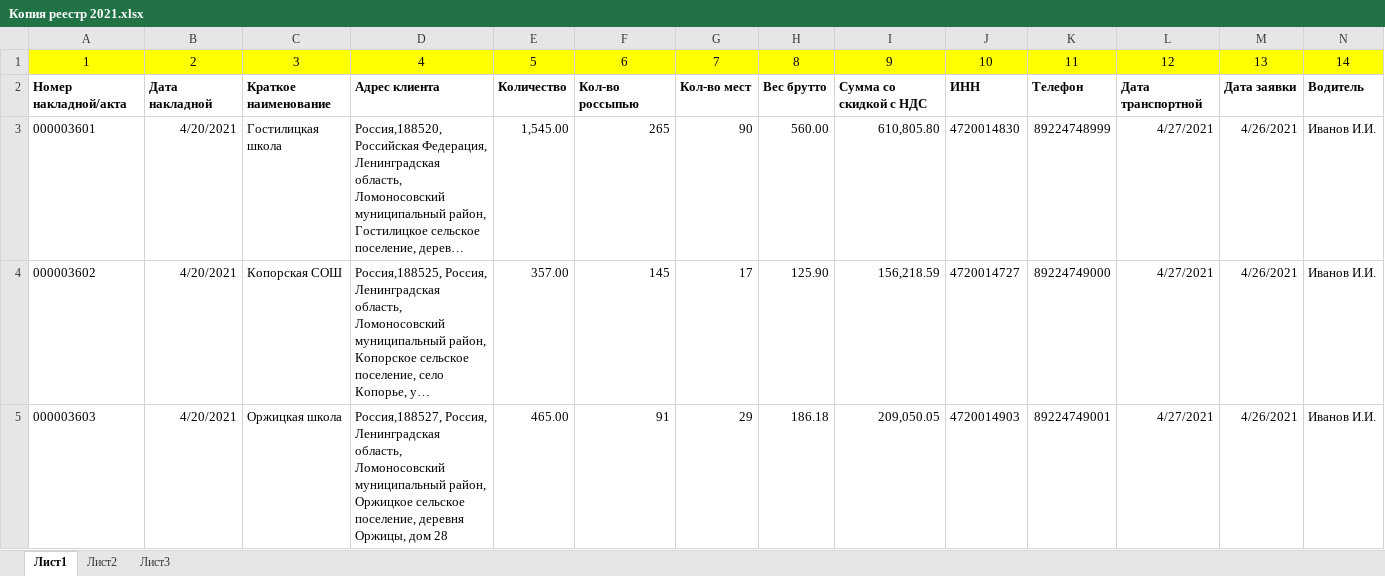
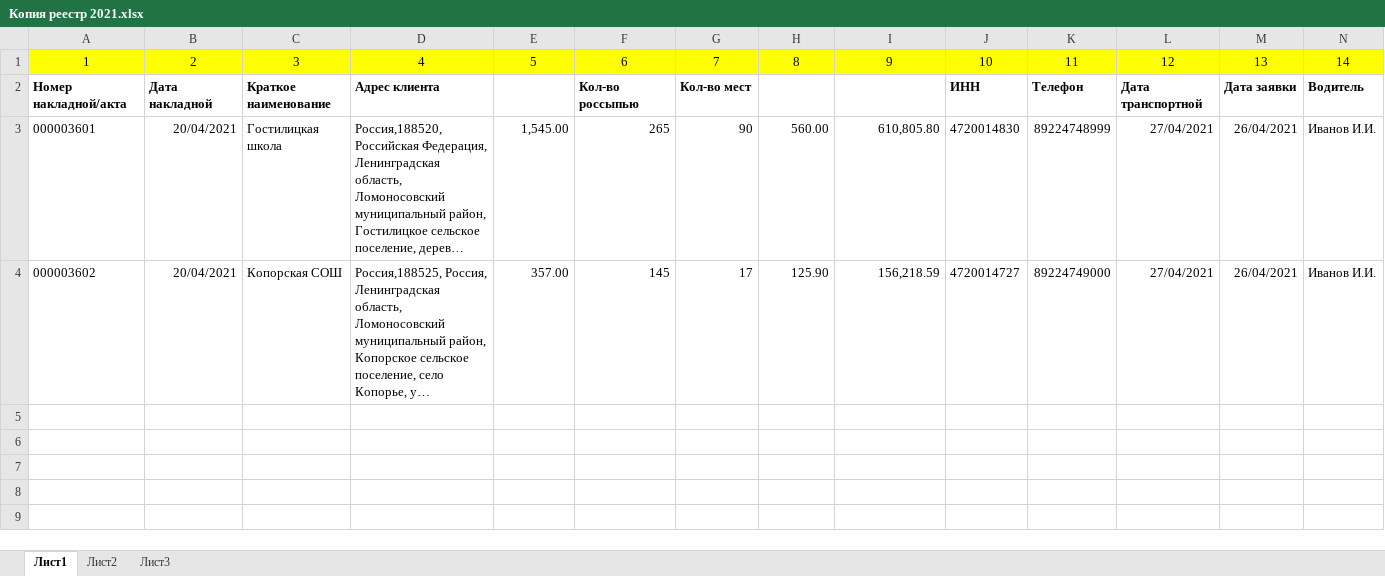
Before and after one commit to 3crabs/excel_generator_2, an Excel workbook: Задание/Копия реестр 2021.xlsx, sheet Лист1, drawn as a sheet; only a part is shown; long unchanged cells end in …; values as stored, in another font and other column widths than the file's, no borders; charts and pictures not drawn; rows hold the shown columns only; the diff covers the shown part only; the diff names each change by its address in the sheet, - before the commit and + after, or states it on an @@ line.

```diff
--- a/Задание/Копия реестр 2021.xlsx (sheet Лист1)
+++ b/Задание/Копия реестр 2021.xlsx (sheet Лист1)
-E2: Количество
+E2: (empty)
-H2: Вес брутто
+H2: (empty)
-I2: Сумма со скидкой с НДС
+I2: (empty)
-B3:B4: 4/20/2021
+B3:B4: 20/04/2021
-L3:L4: 4/27/2021
+L3:L4: 27/04/2021
-M3:M4: 4/26/2021
+M3:M4: 26/04/2021
-row 5: 000003603 | 4/20/2021 | Оржицкая школа | Россия,188527, Россия, Ленинградская область, Ломоносовский муниципальный район, Оржицкое сельское поселение, деревня Оржицы, дом 28 | 465.00 | 91 | 29 | 186.18 | 209,050.05 | 4720014903 | 89224749001 | 4/27/2021 | 4/26/2021 | Иванов И.И.
```
Also changed, not shown: 12 removed rows elsewhere in this sheet, charts or pictures, 2 other files.
